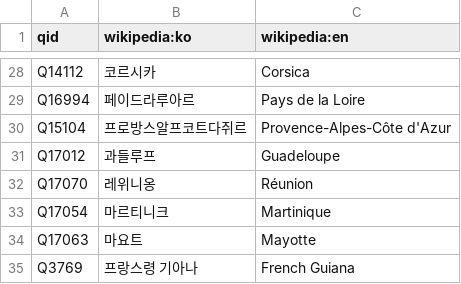
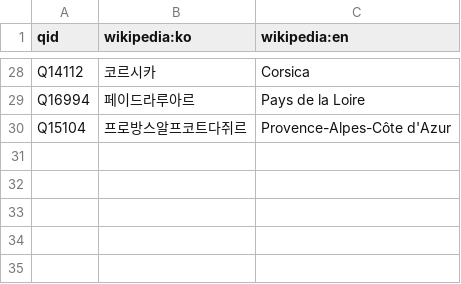
Before and after one commit to sanxiyn/eurostat-bot, a CSV file: wikibase.csv, drawn as a sheet; only a part is shown, gaps mark what is left out; the diff names each change by its address in the sheet, - before the commit and + after, or states it on an @@ line.

```diff
--- a/wikibase.csv
+++ b/wikibase.csv
-row 31: Q17012 | 과들루프 | Guadeloupe
-row 32: Q17070 | 레위니옹 | Réunion
-row 33: Q17054 | 마르티니크 | Martinique
-row 34: Q17063 | 마요트 | Mayotte
-row 35: Q3769 | 프랑스령 기아나 | French Guiana
```
Also changed, not shown: 2 other files.
